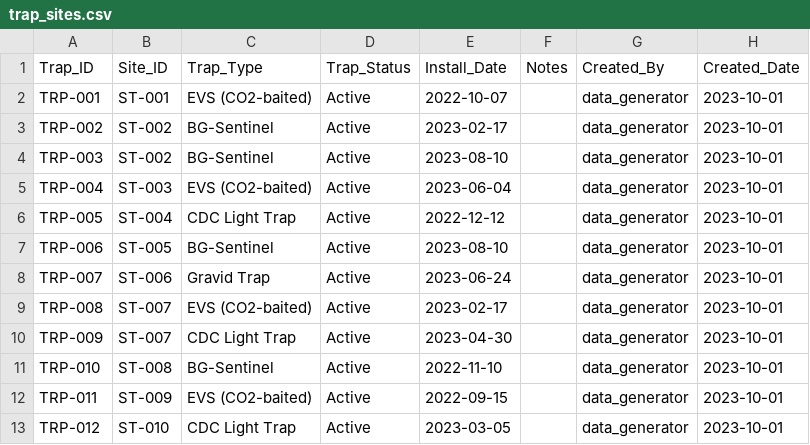
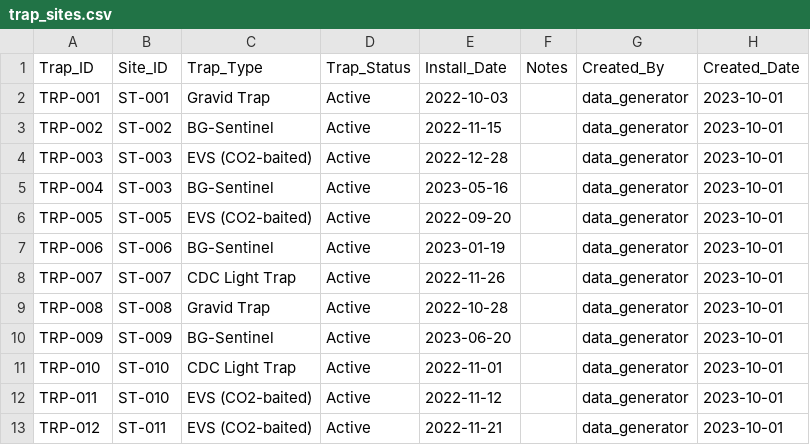
Before and after one commit to AYatesEH/Mosquito-Dashboard, a CSV file: data/raw/trap_sites.csv, drawn as a sheet; only a part is shown; the diff covers the shown part only.

```diff
--- a/data/raw/trap_sites.csv
+++ b/data/raw/trap_sites.csv
@@ -1,13 +1,13 @@
 Trap_ID,Site_ID,Trap_Type,Trap_Status,Install_Date,Notes,Created_By,Created_Date
-TRP-001,ST-001,EVS (CO2-baited),Active,2022-10-07,,data_generator,2023-10-01
-TRP-002,ST-002,BG-Sentinel,Active,2023-02-17,,data_generator,2023-10-01
-TRP-003,ST-002,BG-Sentinel,Active,2023-08-10,,data_generator,2023-10-01
-TRP-004,ST-003,EVS (CO2-baited),Active,2023-06-04,,data_generator,2023-10-01
-TRP-005,ST-004,CDC Light Trap,Active,2022-12-12,,data_generator,2023-10-01
-TRP-006,ST-005,BG-Sentinel,Active,2023-08-10,,data_generator,2023-10-01
-TRP-007,ST-006,Gravid Trap,Active,2023-06-24,,data_generator,2023-10-01
-TRP-008,ST-007,EVS (CO2-baited),Active,2023-02-17,,data_generator,2023-10-01
-TRP-009,ST-007,CDC Light Trap,Active,2023-04-30,,data_generator,2023-10-01
-TRP-010,ST-008,BG-Sentinel,Active,2022-11-10,,data_generator,2023-10-01
-TRP-011,ST-009,EVS (CO2-baited),Active,2022-09-15,,data_generator,2023-10-01
-TRP-012,ST-010,CDC Light Trap,Active,2023-03-05,,data_generator,2023-10-01
+TRP-001,ST-001,Gravid Trap,Active,2022-10-03,,data_generator,2023-10-01
+TRP-002,ST-002,BG-Sentinel,Active,2022-11-15,,data_generator,2023-10-01
+TRP-003,ST-003,EVS (CO2-baited),Active,2022-12-28,,data_generator,2023-10-01
+TRP-004,ST-003,BG-Sentinel,Active,2023-05-16,,data_generator,2023-10-01
+TRP-005,ST-005,EVS (CO2-baited),Active,2022-09-20,,data_generator,2023-10-01
+TRP-006,ST-006,BG-Sentinel,Active,2023-01-19,,data_generator,2023-10-01
+TRP-007,ST-007,CDC Light Trap,Active,2022-11-26,,data_generator,2023-10-01
+TRP-008,ST-008,Gravid Trap,Active,2022-10-28,,data_generator,2023-10-01
+TRP-009,ST-009,BG-Sentinel,Active,2023-06-20,,data_generator,2023-10-01
+TRP-010,ST-010,CDC Light Trap,Active,2022-11-01,,data_generator,2023-10-01
+TRP-011,ST-010,EVS (CO2-baited),Active,2022-11-12,,data_generator,2023-10-01
+TRP-012,ST-011,EVS (CO2-baited),Active,2022-11-21,,data_generator,2023-10-01
```
Also changed, not shown: 10 removed rows and 33 edited cells elsewhere in this file, data/raw/complaints.csv, data/raw/environmental_data.csv, 21 other files.
